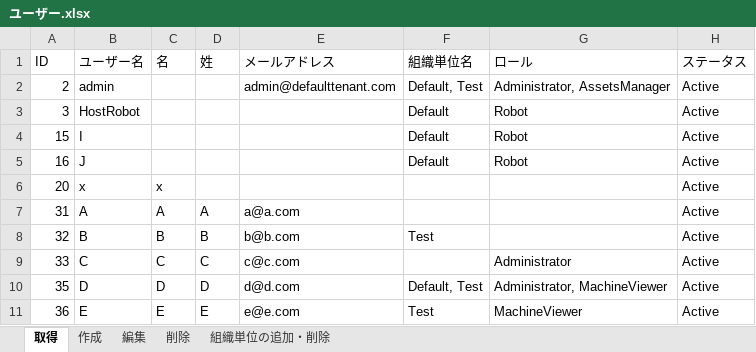
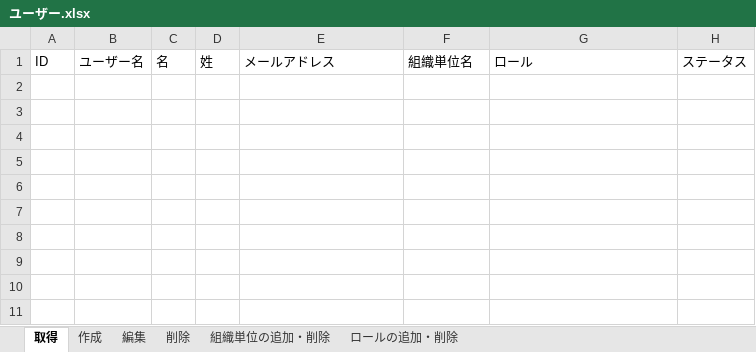
Before and after one commit to UiPath-Services/OrchestratorManager, an Excel workbook: Config/JA/ユーザー.xlsx, sheet 取得, drawn as a sheet; values as stored, in another font and other column widths than the file's, no borders; table styles not drawn; the diff names each change by its address in the sheet, - before the commit and + after, or states it on an @@ line.

```diff
--- a/Config/JA/ユーザー.xlsx (sheet 取得)
+++ b/Config/JA/ユーザー.xlsx (sheet 取得)
+sheet tab: ロールの追加・削除
-row 2: 2 | admin |  |  | admin@defaulttenant.com | Default, Test | Administrator, AssetsManager | Active
-row 3: 3 | HostRobot |  |  |  | Default | Robot | Active
-row 4: 15 | I |  |  |  | Default | Robot | Active
-row 5: 16 | J |  |  |  | Default | Robot | Active
-row 6: 20 | x | x |  |  |  |  | Active
-row 7: 31 | A | A | A | a@a.com |  |  | Active
-row 8: 32 | B | B | B | b@b.com | Test |  | Active
-row 9: 33 | C | C | C | c@c.com |  | Administrator | Active
-row 10: 35 | D | D | D | d@d.com | Default, Test | Administrator, MachineViewer | Active
-row 11: 36 | E | E | E | e@e.com | Test | MachineViewer | Active
```
Also changed, not shown: sheet 組織単位の追加・削除, Config/Config.xlsx, Config/EN/Users.xlsx, 7 other files.
